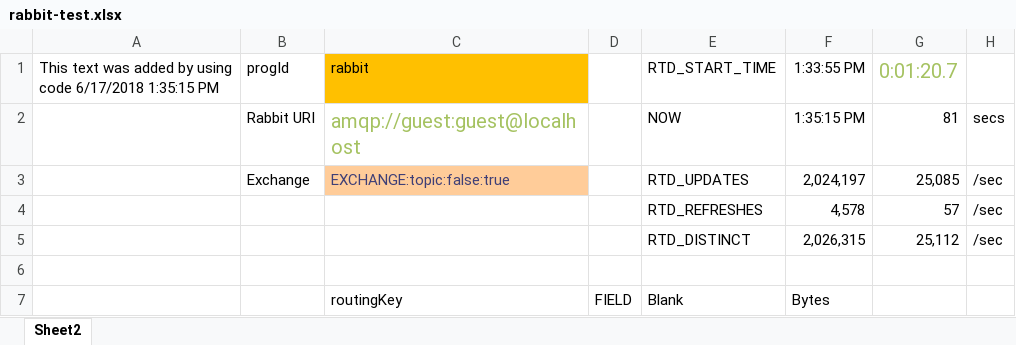
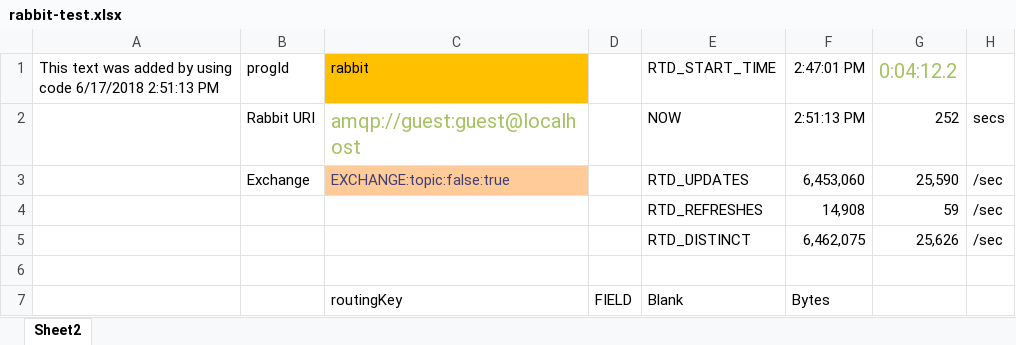
Before and after one commit to mdvx/rabbit-rtd, an Excel workbook: doc/rabbit-test.xlsx, sheet Sheet2, drawn as a sheet; only a part is shown; values as stored, in another font and other column widths than the file's, no borders; table styles not drawn; the diff covers the shown part only; the diff names each change by its address in the sheet, - before the commit and + after, or states it on an @@ line.

```diff
--- a/doc/rabbit-test.xlsx (sheet Sheet2)
+++ b/doc/rabbit-test.xlsx (sheet Sheet2)
-A1: …code 6/17/2018 1:35:15 PM
+A1: …code 6/17/2018 2:51:13 PM
-F1: 1:33:55 PM
+F1: 2:47:01 PM
-G1: 0:01:20.7
+G1: 0:04:12.2
-F2 (2:47:01 PM): 1:35:15 PM
+F2 (2:47:01 PM): 2:51:13 PM
-G2 (0:04:12.2): 81
+G2 (0:04:12.2): 252
-F3 (2:47:01 PM): 2,024,197
+F3 (2:47:01 PM): 6,453,060
-G3 (0:04:12.2): 25,085
+G3 (0:04:12.2): 25,590
-F4 (2:47:01 PM): 4,578
+F4 (2:47:01 PM): 14,908
-G4 (0:04:12.2): 57
+G4 (0:04:12.2): 59
-F5 (2:47:01 PM): 2,026,315
+F5 (2:47:01 PM): 6,462,075
-G5 (0:04:12.2): 25,112
+G5 (0:04:12.2): 25,626
```
Also changed, not shown: 8 edited cells elsewhere in this sheet, 4 other files.
